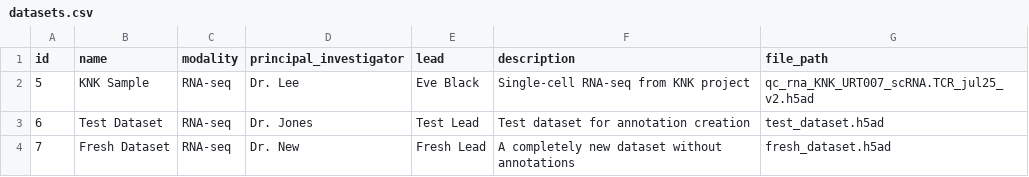
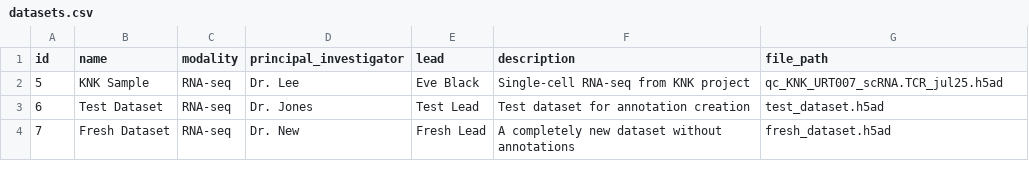
Before and after one commit to willisbillis/cellxgene-gateway, a CSV file: datasets.csv, drawn as a sheet.

Commit message:
Refactor annotation handling to separate loadable and downloadable annotations; update dataset metadata loading and HTML template accordingly.

```diff
--- a/datasets.csv
+++ b/datasets.csv
@@ -1,3 +1,3 @@
 id,name,modality,principal_investigator,lead,description,file_path
-5,KNK Sample,RNA-seq,Dr. Lee,Eve Black,Single-cell RNA-seq from KNK project,qc_rna_KNK_URT007_scRNA.TCR_jul25_v2.h5ad
+5,KNK Sample,RNA-seq,Dr. Lee,Eve Black,Single-cell RNA-seq from KNK project,qc_KNK_URT007_scRNA.TCR_jul25.h5ad
 6,Test Dataset,RNA-seq,Dr. Jones,Test Lead,Test dataset for annotation creation,test_dataset.h5ad
```
Also changed, not shown: 5 other files.
